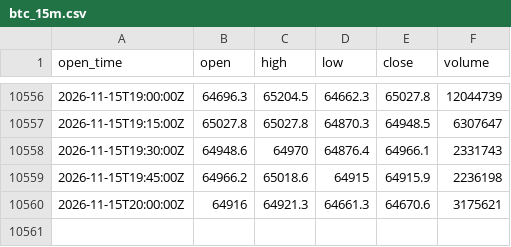
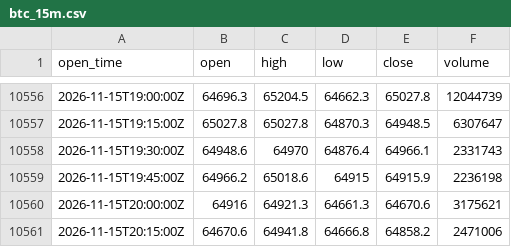
Before and after one commit to ethanbdrd/sol-trader, a CSV file: data/btc_15m.csv, drawn as a sheet; only a part is shown, gaps mark what is left out.

```diff
--- a/data/btc_15m.csv
+++ b/data/btc_15m.csv
@@ -10560 +10560,2 @@ open_time,open,high,low,close,volume
 2026-11-15T20:00:00Z,64916,64921.3,64661.3,64670.6,3175621
+2026-11-15T20:15:00Z,64670.6,64941.8,64666.8,64858.2,2471006
```
Also changed, not shown: data/sol_15m.csv, 1 other file.
